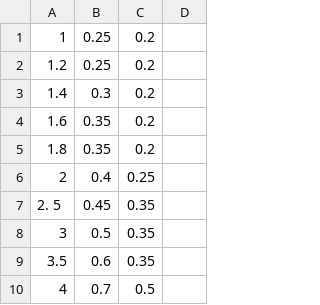
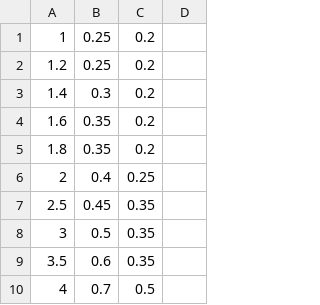
Before and after one commit to matthewSorensen/machinist-data, a CSV file: thread/metric_thread.csv (was thread/metric.csv), drawn as a sheet; only a part is shown.

Commit message:
move that

```diff
--- a/thread/metric.csv
+++ b/thread/metric_thread.csv
@@ -6,3 +6,3 @@
 2,0.4,0.25
-2. 5,0.45,0.35
+2.5,0.45,0.35
 3,0.5,0.35
```
